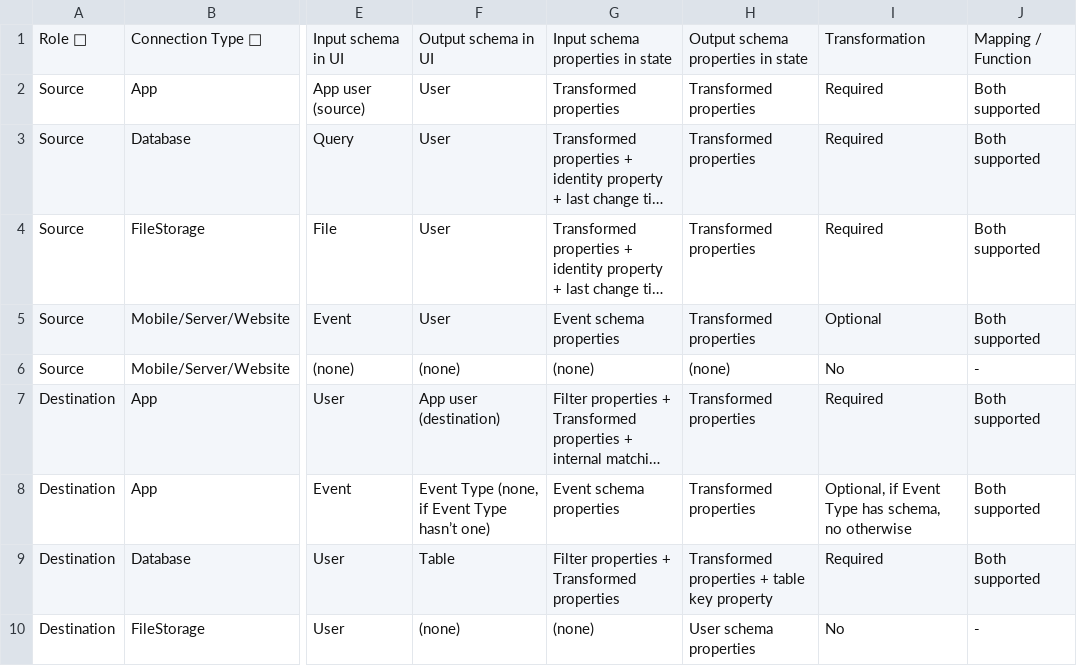
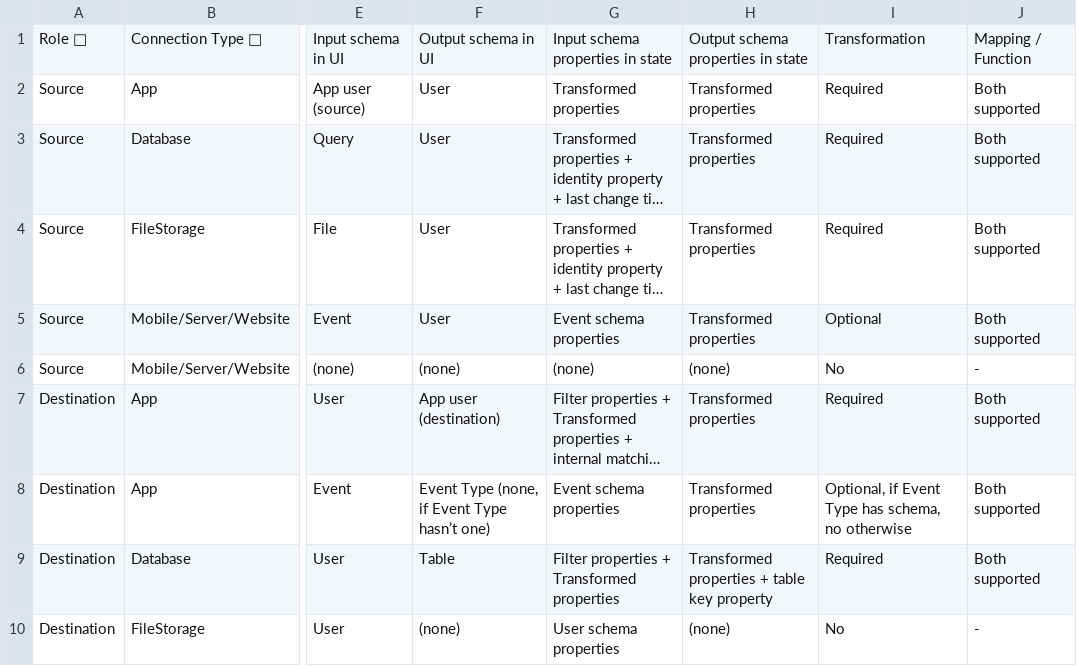
Before and after one commit to krenalis/krenalis, a CSV file: apis/Actions.csv, drawn as a sheet; only a part is shown, gaps mark what is left out; long unchanged cells end in …; the diff names each change by its address in the sheet, - before the commit and + after, or states it on an @@ line.

Commit message:
all: when exporting to file, put users schema in input schema
This commit changes the structure of actions that export users to file
so that the user schema is in the input schema and not in the output
schema, as it is now.

This change seems to be logical and consistent with the new
implementation of validation and alignment checks. It also avoids having
to handle the export to file as a special case.

```diff
--- a/apis/Actions.csv
+++ b/apis/Actions.csv
-G10: (none)
+G10: User schema properties
-H10: User schema properties
+H10: (none)
```
Also changed, not shown: 8 other files.
